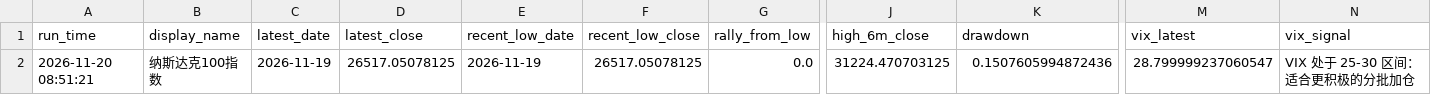
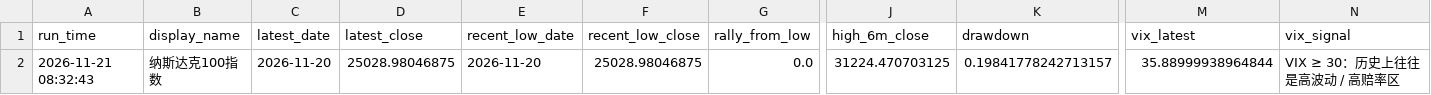
Before and after one commit to Sara4403/nasdaq_vix_daily_monitor, a CSV file: nasdaq_vix_monitor_summary.csv, drawn as a sheet; only a part is shown, gaps mark what is left out; the diff names each change by its address in the sheet, - before the commit and + after, or states it on an @@ line.

```diff
--- a/nasdaq_vix_monitor_summary.csv
+++ b/nasdaq_vix_monitor_summary.csv
-A2 (run_time): 2026-11-20 08:51:21
+A2 (run_time): 2026-11-21 08:32:43
-C2 (latest_date): 2026-11-19
+C2 (latest_date): 2026-11-20
-D2 (latest_close): 26517.05078125
+D2 (latest_close): 25028.98046875
-E2 (recent_low_date): 2026-11-19
+E2 (recent_low_date): 2026-11-20
-F2 (recent_low_close): 26517.05078125
+F2 (recent_low_close): 25028.98046875
-K2 (drawdown): 0.1507605994872436
+K2 (drawdown): 0.19841778242713157
-M2 (vix_latest): 28.799999237060547
+M2 (vix_latest): 35.88999938964844
-N2 (vix_signal): VIX 处于 25-30 区间：适合更积极的分批加仓
+N2 (vix_signal): VIX ≥ 30：历史上往往是高波动 / 高赔率区
```
Also changed, not shown: nasdaq_vix_daily_data.csv, 1 other file.
